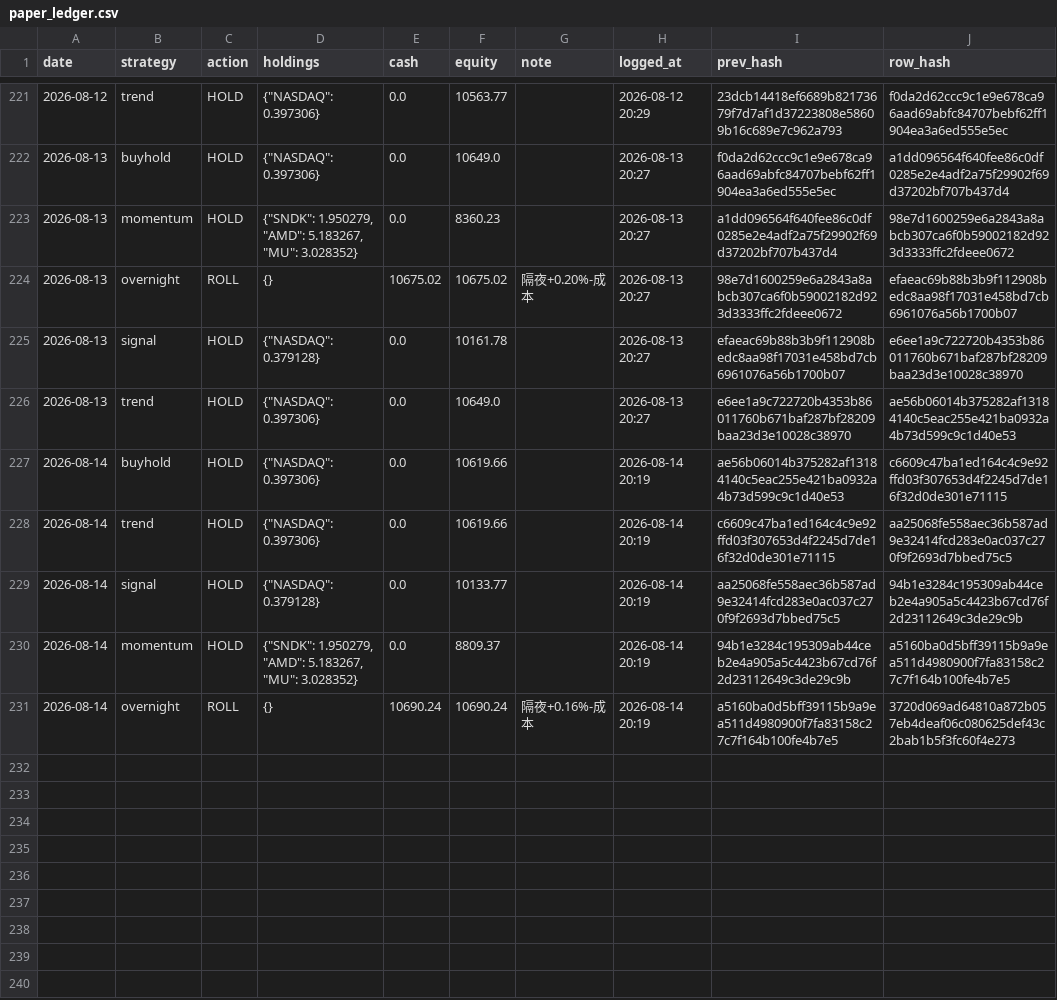
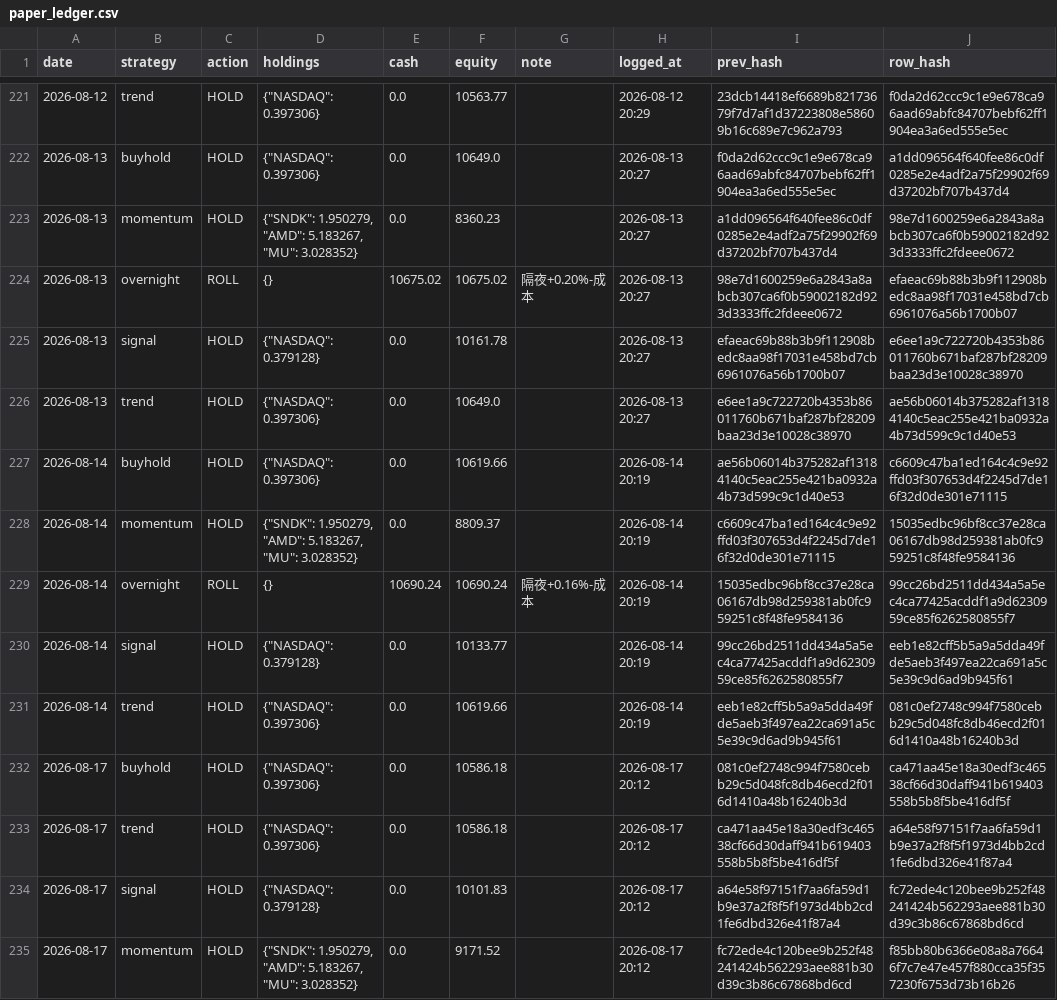
Before and after one commit to Vambrocop/alpha-lab, a CSV file: market-analysis/data/processed/paper_ledger.csv, drawn as a sheet; only a part is shown, gaps mark what is left out.

```diff
--- a/market-analysis/data/processed/paper_ledger.csv
+++ b/market-analysis/data/processed/paper_ledger.csv
@@ -227,5 +227,9 @@ date,strategy,action,holdings,cash,equity,note,logged_at,prev_hash,row_hash
 2026-08-14,buyhold,HOLD,"{""NASDAQ"": 0.397306}",0.0,10619.66,,2026-08-14 20:19,ae56b06014b375282af13184140c5eac255e421ba0932a4b73d599c9c1d40e53,c6609c47ba1ed164c4c9e92ffd03f307653d4f2245d7de16f32d0de301e71115
-2026-08-14,trend,HOLD,"{""NASDAQ"": 0.397306}",0.0,10619.66,,2026-08-14 20:19,c6609c47ba1ed164c4c9e92ffd03f307653d4f2245d7de16f32d0de301e71115,aa25068fe558aec36b587ad9e32414fcd283e0ac037c270f9f2693d7bbed75c5
-2026-08-14,signal,HOLD,"{""NASDAQ"": 0.379128}",0.0,10133.77,,2026-08-14 20:19,aa25068fe558aec36b587ad9e32414fcd283e0ac037c270f9f2693d7bbed75c5,94b1e3284c195309ab44ceb2e4a905a5c4423b67cd76f2d23112649c3de29c9b
-2026-08-14,momentum,HOLD,"{""SNDK"": 1.950279, ""AMD"": 5.183267, ""MU"": 3.028352}",0.0,8809.37,,2026-08-14 20:19,94b1e3284c195309ab44ceb2e4a905a5c4423b67cd76f2d23112649c3de29c9b,a5160ba0d5bff39115b9a9ea511d4980900f7fa83158c27c7f164b100fe4b7e5
-2026-08-14,overnight,ROLL,{},10690.24,10690.24,隔夜+0.16%-成本,2026-08-14 20:19,a5160ba0d5bff39115b9a9ea511d4980900f7fa83158c27c7f164b100fe4b7e5,3720d069ad64810a872b057eb4deaf06c080625def43c2bab1b5f3fc60f4e273
+2026-08-14,momentum,HOLD,"{""SNDK"": 1.950279, ""AMD"": 5.183267, ""MU"": 3.028352}",0.0,8809.37,,2026-08-14 20:19,c6609c47ba1ed164c4c9e92ffd03f307653d4f2245d7de16f32d0de301e71115,15035edbc96bf8cc37e28ca06167db98d259381ab0fc959251c8f48fe9584136
+2026-08-14,overnight,ROLL,{},10690.24,10690.24,隔夜+0.16%-成本,2026-08-14 20:19,15035edbc96bf8cc37e28ca06167db98d259381ab0fc959251c8f48fe9584136,99cc26bd2511dd434a5a5ec4ca77425acddf1a9d6230959ce85f6262580855f7
+2026-08-14,signal,HOLD,"{""NASDAQ"": 0.379128}",0.0,10133.77,,2026-08-14 20:19,99cc26bd2511dd434a5a5ec4ca77425acddf1a9d6230959ce85f6262580855f7,eeb1e82cff5b5a9a5dda49fde5aeb3f497ea22ca691a5c5e39c9d6ad9b945f61
+2026-08-14,trend,HOLD,"{""NASDAQ"": 0.397306}",0.0,10619.66,,2026-08-14 20:19,eeb1e82cff5b5a9a5dda49fde5aeb3f497ea22ca691a5c5e39c9d6ad9b945f61,081c0ef2748c994f7580cebb29c5d048fc8db46ecd2f016d1410a48b16240b3d
+2026-08-17,buyhold,HOLD,"{""NASDAQ"": 0.397306}",0.0,10586.18,,2026-08-17 20:12,081c0ef2748c994f7580cebb29c5d048fc8db46ecd2f016d1410a48b16240b3d,ca471aa45e18a30edf3c46538cf66d30daff941b619403558b5b8f5be416df5f
+2026-08-17,trend,HOLD,"{""NASDAQ"": 0.397306}",0.0,10586.18,,2026-08-17 20:12,ca471aa45e18a30edf3c46538cf66d30daff941b619403558b5b8f5be416df5f,a64e58f97151f7aa6fa59d1b9e37a2f8f5f1973d4bb2cd1fe6dbd326e41f87a4
+2026-08-17,signal,HOLD,"{""NASDAQ"": 0.379128}",0.0,10101.83,,2026-08-17 20:12,a64e58f97151f7aa6fa59d1b9e37a2f8f5f1973d4bb2cd1fe6dbd326e41f87a4,fc72ede4c120bee9b252f48241424b562293aee881b30d39c3b86c67868bd6cd
+2026-08-17,momentum,HOLD,"{""SNDK"": 1.950279, ""AMD"": 5.183267, ""MU"": 3.028352}",0.0,9171.52,,2026-08-17 20:12,fc72ede4c120bee9b252f48241424b562293aee881b30d39c3b86c67868bd6cd,f85bb80b6366e08a8a76646f7c7e47e457f880cca35f357230f6753d73b16b26
```
Also changed, not shown: market-analysis/data/processed/prediction_log.csv, 18 other files.
